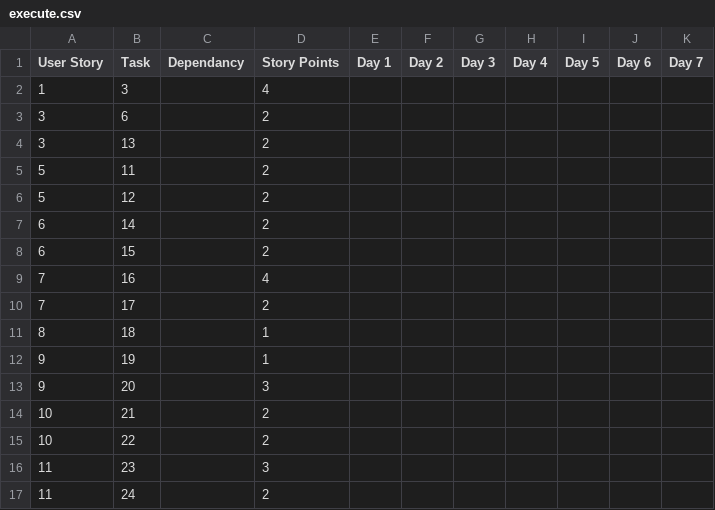
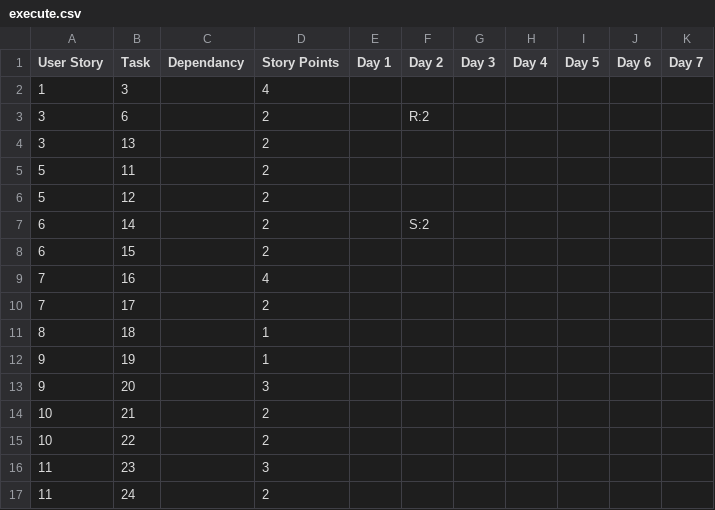
Before and after one commit to jacqueline-chan/Team13, a CSV file: Deliverables/Deliverable_3/sprint_2/execute.csv, drawn as a sheet.

Commit message:
added sprint_2 day 2 to execute.csv for sean and ray

```diff
--- a/Deliverables/Deliverable_3/sprint_2/execute.csv
+++ b/Deliverables/Deliverable_3/sprint_2/execute.csv
@@ -2,3 +2,3 @@ User Story,Task,Dependancy,Story Points,Day 1,Day 2,Day 3,Day 4,Day 5,Day 6,Day
 1,3,,4,,,,,,,
-3,6,,2,,,,,,,
+3,6,,2,,R:2,,,,,
 3,13,,2,,,,,,,
@@ -6,3 +6,3 @@ User Story,Task,Dependancy,Story Points,Day 1,Day 2,Day 3,Day 4,Day 5,Day 6,Day
 5,12,,2,,,,,,,
-6,14,,2,,,,,,,
+6,14,,2,,S:2,,,,,
 6,15,,2,,,,,,,
```
